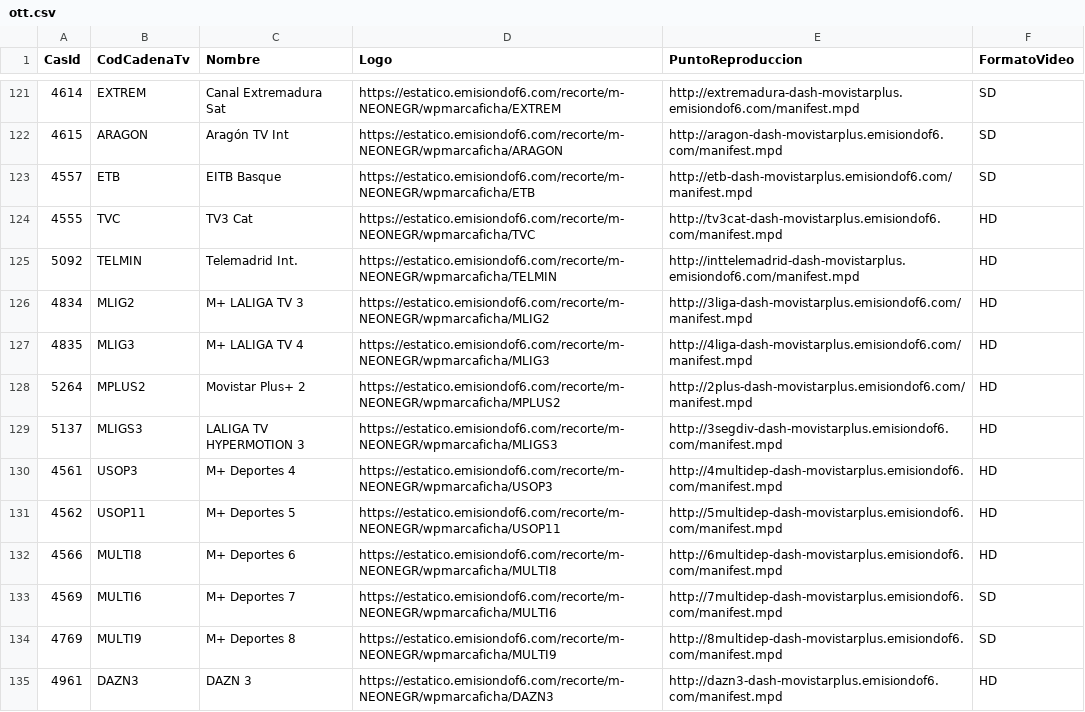
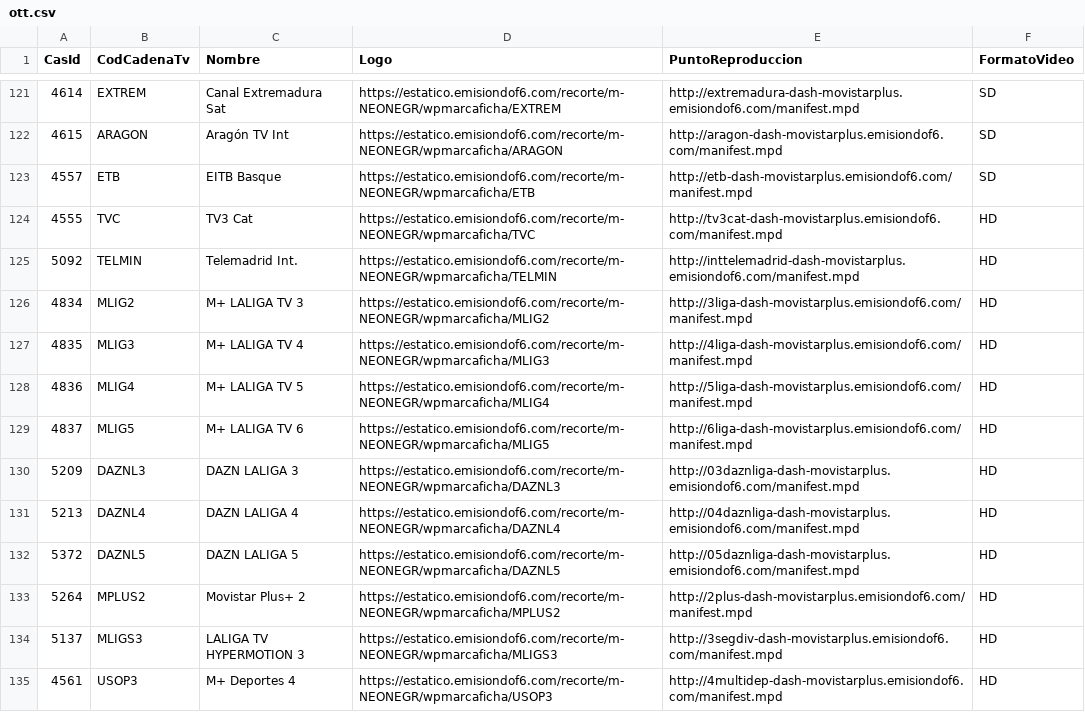
Before and after one commit to parotris3/Mfeed, a CSV file: ott.csv, drawn as a sheet; only a part is shown, gaps mark what is left out; the shorter side is filled out with more unchanged rows.

```diff
--- a/ott.csv
+++ b/ott.csv
@@ -127,2 +127,7 @@
 "4835","MLIG3","M+ LALIGA TV 4","https://estatico.emisiondof6.com/recorte/m-NEONEGR/wpmarcaficha/MLIG3","http://4liga-dash-movistarplus.emisiondof6.com/manifest.mpd","HD"
+"4836","MLIG4","M+ LALIGA TV 5","https://estatico.emisiondof6.com/recorte/m-NEONEGR/wpmarcaficha/MLIG4","http://5liga-dash-movistarplus.emisiondof6.com/manifest.mpd","HD"
+"4837","MLIG5","M+ LALIGA TV 6","https://estatico.emisiondof6.com/recorte/m-NEONEGR/wpmarcaficha/MLIG5","http://6liga-dash-movistarplus.emisiondof6.com/manifest.mpd","HD"
+"5209","DAZNL3","DAZN LALIGA 3","https://estatico.emisiondof6.com/recorte/m-NEONEGR/wpmarcaficha/DAZNL3","http://03daznliga-dash-movistarplus.emisiondof6.com/manifest.mpd","HD"
+"5213","DAZNL4","DAZN LALIGA 4","https://estatico.emisiondof6.com/recorte/m-NEONEGR/wpmarcaficha/DAZNL4","http://04daznliga-dash-movistarplus.emisiondof6.com/manifest.mpd","HD"
+"5372","DAZNL5","DAZN LALIGA 5","https://estatico.emisiondof6.com/recorte/m-NEONEGR/wpmarcaficha/DAZNL5","http://05daznliga-dash-movistarplus.emisiondof6.com/manifest.mpd","HD"
 "5264","MPLUS2","Movistar Plus+ 2","https://estatico.emisiondof6.com/recorte/m-NEONEGR/wpmarcaficha/MPLUS2","http://2plus-dash-movistarplus.emisiondof6.com/manifest.mpd","HD"
```
Also changed, not shown: cambios.csv, difusion.csv.
